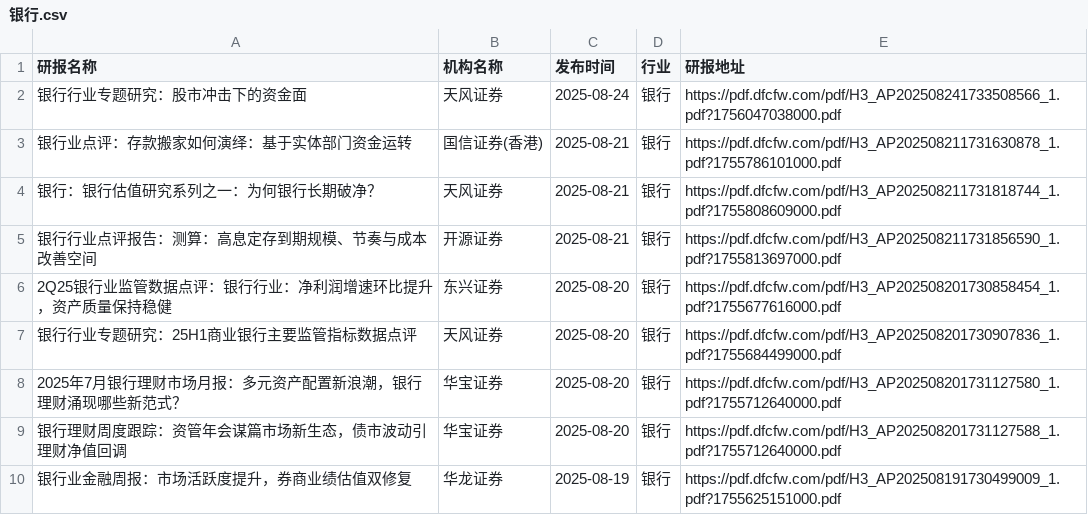
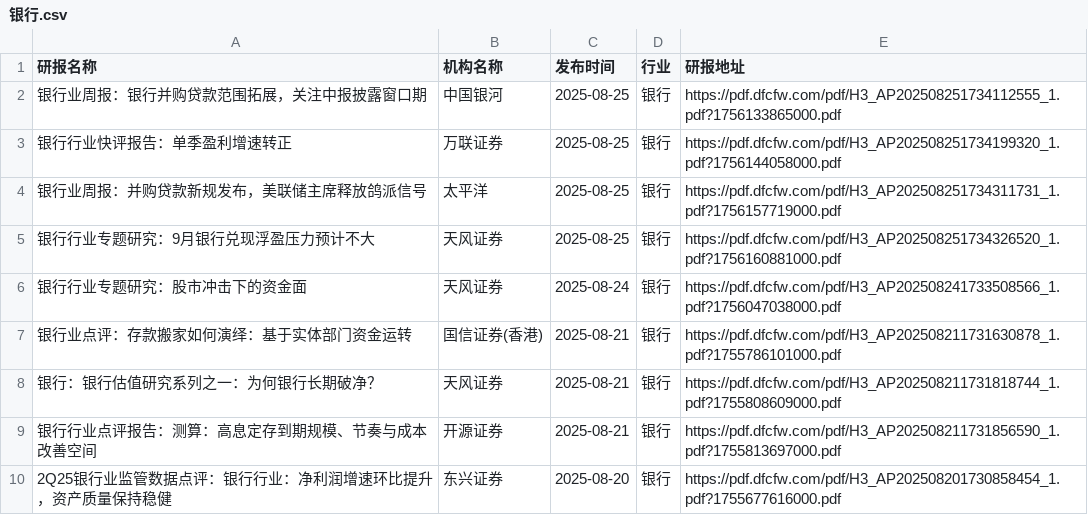
Before and after one commit to manymore13/report, a CSV file: eastmoney/银行.csv, drawn as a sheet; only a part is shown; the shorter side is filled out with more unchanged rows.

```diff
--- a/eastmoney/银行.csv
+++ b/eastmoney/银行.csv
@@ -1,2 +1,6 @@
 研报名称,机构名称,发布时间,行业,研报地址
+银行业周报：银行并购贷款范围拓展，关注中报披露窗口期,中国银河,2025-08-25,银行,https://pdf.dfcfw.com/pdf/H3_AP202508251734112555_1.pdf?1756133865000.pdf
+银行行业快评报告：单季盈利增速转正,万联证券,2025-08-25,银行,https://pdf.dfcfw.com/pdf/H3_AP202508251734199320_1.pdf?1756144058000.pdf
+银行业周报：并购贷款新规发布，美联储主席释放鸽派信号,太平洋,2025-08-25,银行,https://pdf.dfcfw.com/pdf/H3_AP202508251734311731_1.pdf?1756157719000.pdf
+银行行业专题研究：9月银行兑现浮盈压力预计不大,天风证券,2025-08-25,银行,https://pdf.dfcfw.com/pdf/H3_AP202508251734326520_1.pdf?1756160881000.pdf
 银行行业专题研究：股市冲击下的资金面,天风证券,2025-08-24,银行,https://pdf.dfcfw.com/pdf/H3_AP202508241733508566_1.pdf?1756047038000.pdf
```
Also changed, not shown: eastmoney/半导体.csv, eastmoney/汽车零部件.csv, 53 other files.
